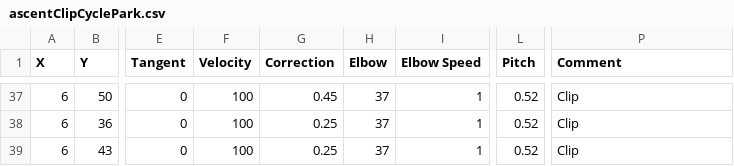
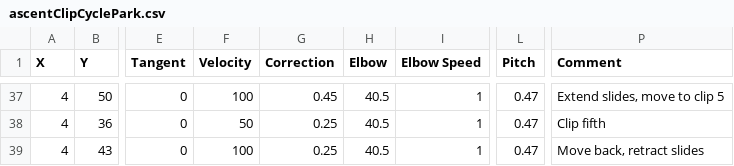
Before and after one commit to fenix-exe/2024AutoPaths, a CSV file: ascentClipCyclePark.csv, drawn as a sheet; only a part is shown, gaps mark what is left out; the diff covers the shown part only; the diff names each change by its address in the sheet, - before the commit and + after, or states it on an @@ line.

```diff
--- a/ascentClipCyclePark.csv
+++ b/ascentClipCyclePark.csv
-A37:A39 (X): 6
+A37:A39 (X): 4
-H37:H39 (Elbow): 37
+H37:H39 (Elbow): 40.5
-L37:L39 (Pitch): 0.52
+L37:L39 (Pitch): 0.47
-P37 (Comment): Clip
+P37 (Comment): Extend slides, move to clip 5
-F38 (Velocity): 100
+F38 (Velocity): 50
-P38 (Comment): Clip
+P38 (Comment): Clip fifth
-P39 (Comment): Clip
+P39 (Comment): Move back, retract slides
```
Also changed, not shown: 114 edited cells elsewhere in this file, ascentPreloadPark.csv.
